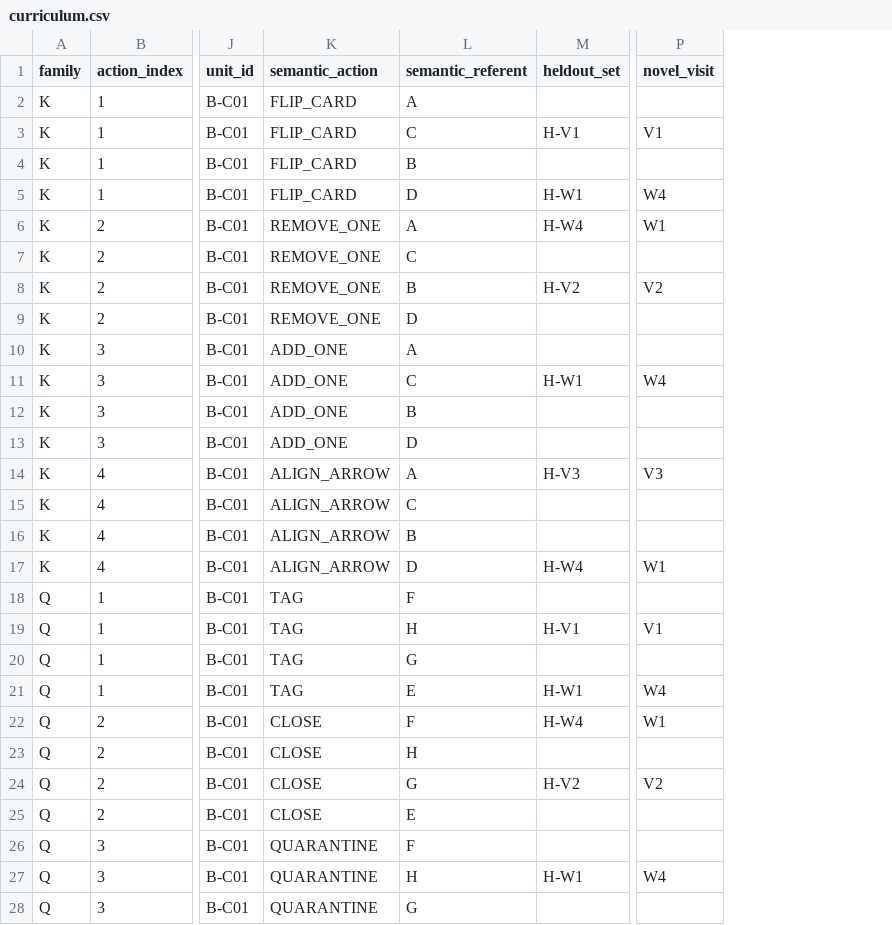
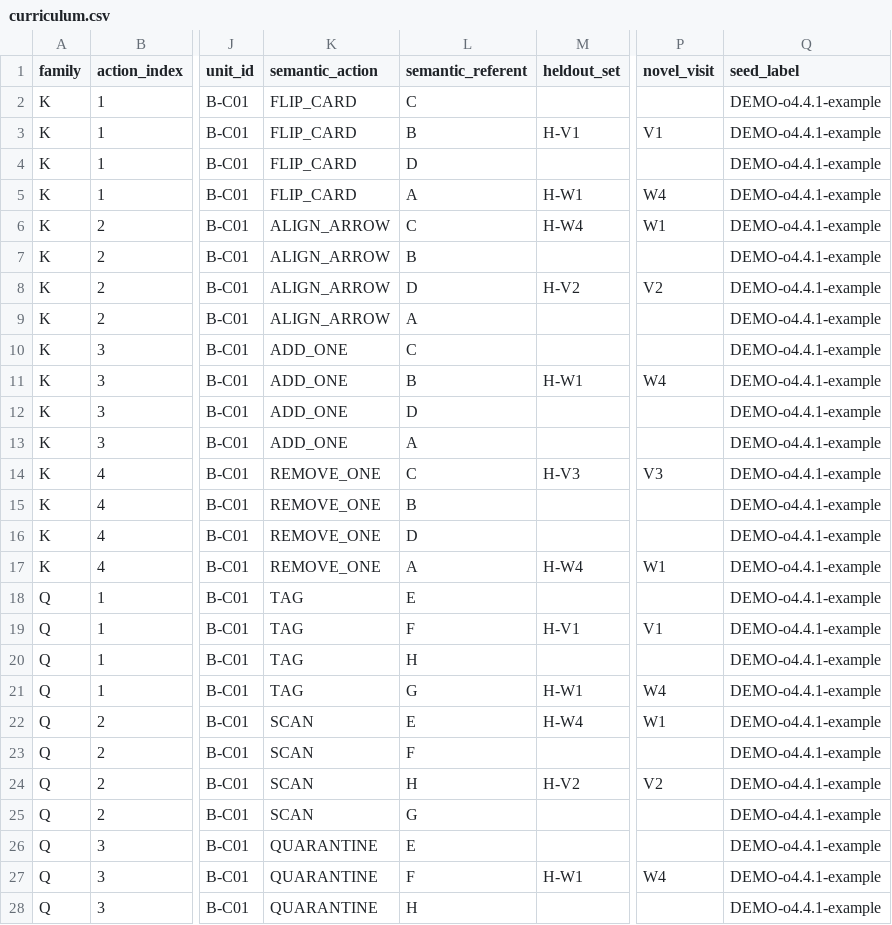
Before and after one commit to ATR-Lab/acoustic-vocabularies, a CSV file: schedules/examples/demo/B/B-C01/curriculum.csv, drawn as a sheet; only a part is shown, gaps mark what is left out; the diff covers the shown part only; the diff names each change by its address in the sheet, - before the commit and + after, or states it on an @@ line.

```diff
--- a/schedules/examples/demo/B/B-C01/curriculum.csv
+++ b/schedules/examples/demo/B/B-C01/curriculum.csv
+column Q (seed_label), rows 2-28: all DEMO-o4.4.1-example
-L2 (semantic_referent): A
+L2 (semantic_referent): C
-L3 (semantic_referent): C
+L3 (semantic_referent): B
-L4 (semantic_referent): B
+L4 (semantic_referent): D
-L5 (semantic_referent): D
+L5 (semantic_referent): A
-K6:K9 (semantic_action): REMOVE_ONE
+K6:K9 (semantic_action): ALIGN_ARROW
-L6 (semantic_referent): A
+L6 (semantic_referent): C
-L7 (semantic_referent): C
+L7 (semantic_referent): B
-L8 (semantic_referent): B
+L8 (semantic_referent): D
-L9 (semantic_referent): D
+L9 (semantic_referent): A
-L10 (semantic_referent): A
+L10 (semantic_referent): C
-L11 (semantic_referent): C
+L11 (semantic_referent): B
-L12 (semantic_referent): B
+L12 (semantic_referent): D
-L13 (semantic_referent): D
+L13 (semantic_referent): A
-K14:K17 (semantic_action): ALIGN_ARROW
+K14:K17 (semantic_action): REMOVE_ONE
-L14 (semantic_referent): A
+L14 (semantic_referent): C
-L15 (semantic_referent): C
+L15 (semantic_referent): B
-L16 (semantic_referent): B
+L16 (semantic_referent): D
-L17 (semantic_referent): D
+L17 (semantic_referent): A
-L18 (semantic_referent): F
+L18 (semantic_referent): E
-L19 (semantic_referent): H
+L19 (semantic_referent): F
-L20 (semantic_referent): G
+L20 (semantic_referent): H
-L21 (semantic_referent): E
+L21 (semantic_referent): G
-K22:K25 (semantic_action): CLOSE
+K22:K25 (semantic_action): SCAN
-L22 (semantic_referent): F
+L22 (semantic_referent): E
-L23 (semantic_referent): H
+L23 (semantic_referent): F
-L24 (semantic_referent): G
+L24 (semantic_referent): H
-L25 (semantic_referent): E
+L25 (semantic_referent): G
-L26 (semantic_referent): F
+L26 (semantic_referent): E
-L27 (semantic_referent): H
+L27 (semantic_referent): F
-L28 (semantic_referent): G
+L28 (semantic_referent): H
```
Also changed, not shown: 9 edited cells elsewhere in this file, schedules/examples/demo/A/A-C01/curriculum.csv, schedules/examples/demo/A/confirmatory-batch-table.csv, 27 other files.
